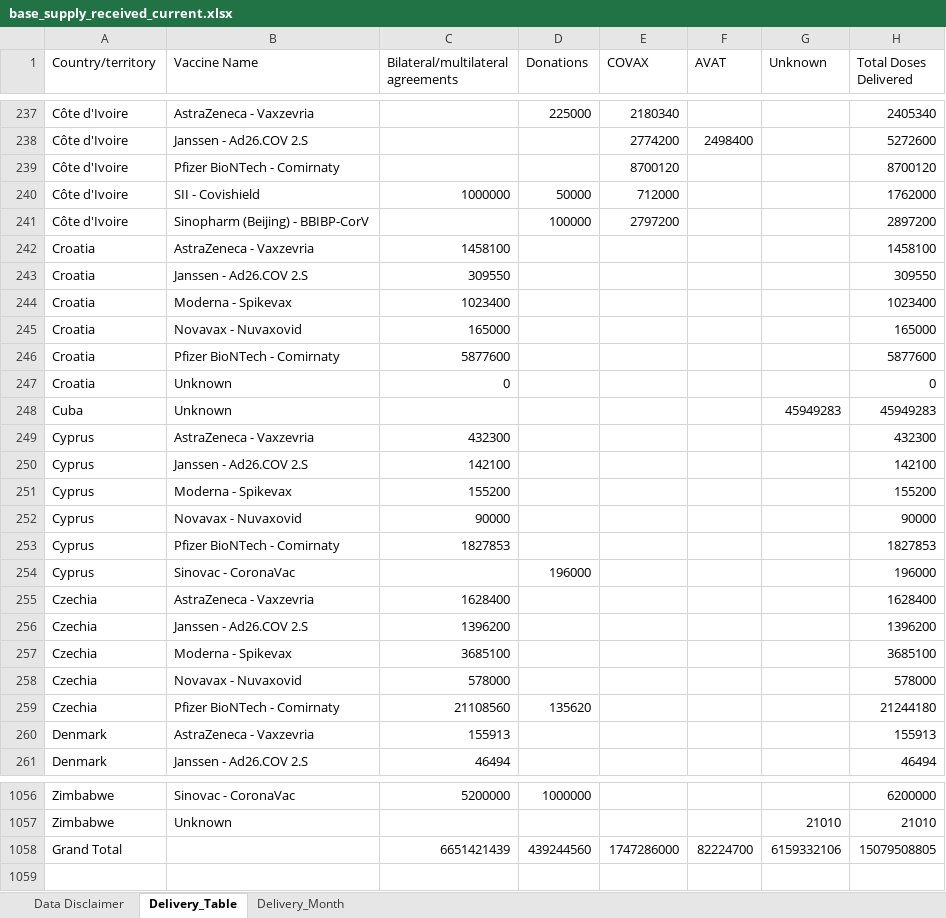
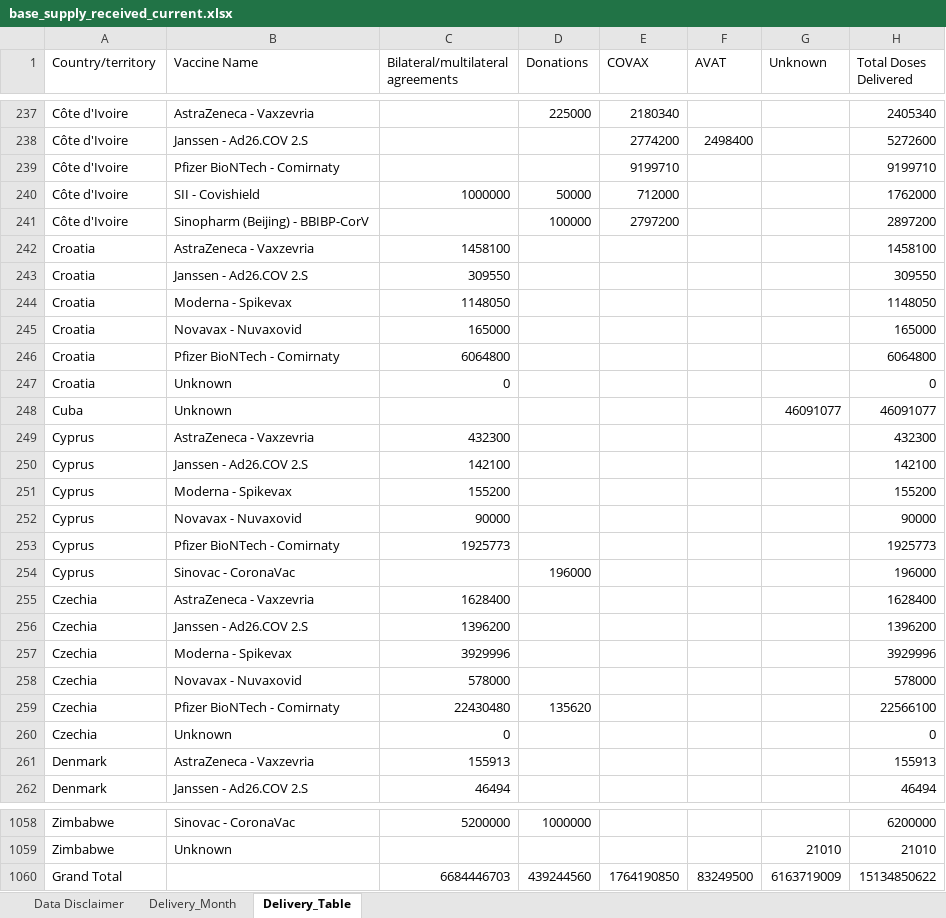
Before and after one commit to brooksdonald/cvap, an Excel workbook: data/input/base_supply_received_current.xlsx, sheet Delivery_Table, drawn as a sheet; only a part is shown, gaps mark what is left out; values as stored, in another font and other column widths than the file's, no borders; table styles not drawn; removed rows and columns are numbered as before the commit, all else as after; the diff covers the shown part only; the diff names each change by its address in the sheet, - before the commit and + after, or states it on an @@ line.

Commit message:
Data input files for week of 220926 added to CCAP

```diff
--- a/data/input/base_supply_received_current.xlsx (sheet Delivery_Table)
+++ b/data/input/base_supply_received_current.xlsx (sheet Delivery_Table)
@@ sheet tab order changed: Data Disclaimer | Delivery_Month | Delivery_Table @@
-E239 (COVAX): 8700120
+E239 (COVAX): 9199710
-H239 (Total Doses Delivered): 8700120
+H239 (Total Doses Delivered): 9199710
-C244: 1023400
+C244: 1148050
-H244 (Total Doses Delivered): 1023400
+H244 (Total Doses Delivered): 1148050
-C246: 5877600
+C246: 6064800
-H246 (Total Doses Delivered): 5877600
+H246 (Total Doses Delivered): 6064800
-G248 (Unknown): 45949283
+G248 (Unknown): 46091077
-H248 (Total Doses Delivered): 45949283
+H248 (Total Doses Delivered): 46091077
-C253: 1827853
+C253: 1925773
-H253 (Total Doses Delivered): 1827853
+H253 (Total Doses Delivered): 1925773
-C257: 3685100
+C257: 3929996
-H257 (Total Doses Delivered): 3685100
+H257 (Total Doses Delivered): 3929996
-C259: 21108560
+C259: 22430480
-H259 (Total Doses Delivered): 21244180
+H259 (Total Doses Delivered): 22566100
+row 260: Czechia | Unknown | 0 |  |  |  |  | 0
-row 1058: Grand Total |  | 6651421439 | 439244560 | 1747286000 | 82224700 | 6159332106 | 15079508805
+row 1060: Grand Total |  | 6684446703 | 439244560 | 1764190850 | 83249500 | 6163719009 | 15134850622
```
Also changed, not shown: 1 added row and 166 edited cells elsewhere in this sheet, sheet Delivery_Month, charts or pictures, data/input/base_financing_urgent.xlsx, data/input/base_supply_received_lastmonth.xlsx, 36 other files.
